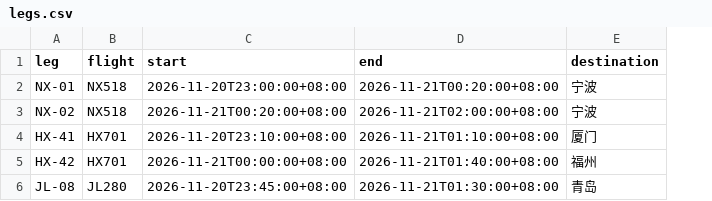
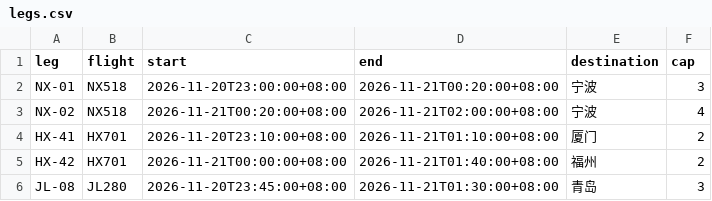
Before and after one commit to thornytheat/gb-0765-zhong-zhuan-xing-li-qing-fen-platform-ee51, a CSV file: sample_data/clean/legs.csv, drawn as a sheet; the diff names each change by its address in the sheet, - before the commit and + after, or states it on an @@ line.

```diff
--- a/sample_data/clean/legs.csv
+++ b/sample_data/clean/legs.csv
+column F (cap), rows 2-6: 3 | 4 | 2 | 2 | 3
```
Also changed, not shown: sample_data/dirty/legs.csv, 12 other files.
